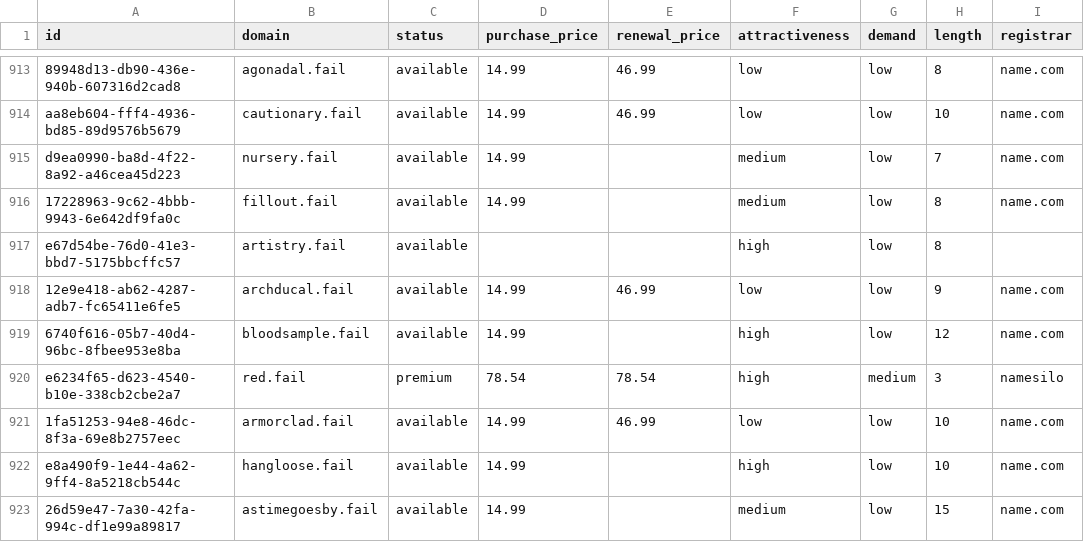
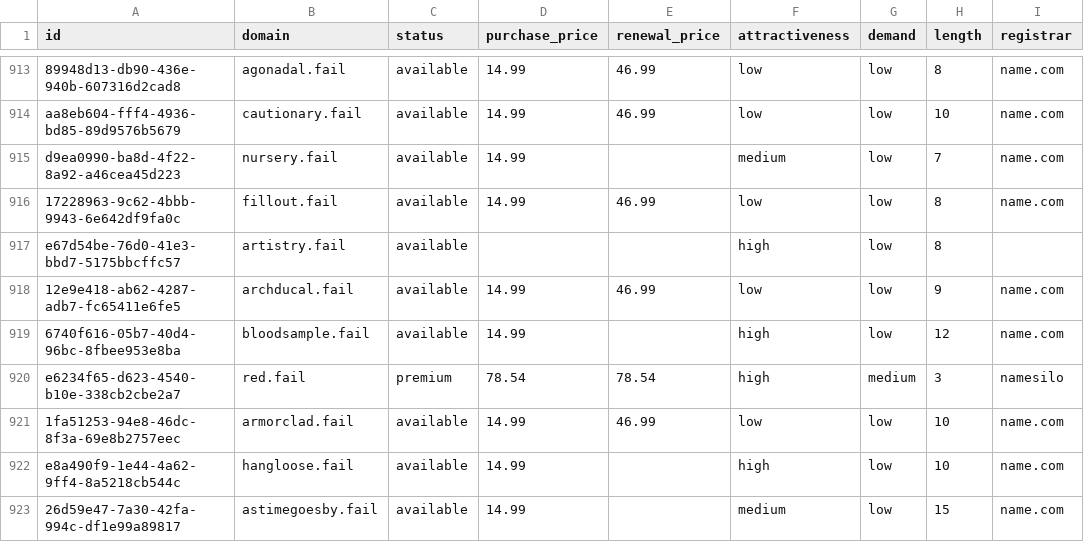
Before and after one commit to UniqueDomains/fail-oneword-domains, a CSV file: fail.csv, drawn as a sheet; only a part is shown, gaps mark what is left out; the diff names each change by its address in the sheet, - before the commit and + after, or states it on an @@ line.

Commit message:
Domains update

```diff
--- a/fail.csv
+++ b/fail.csv
-E916 (renewal_price): (empty)
+E916 (renewal_price): 46.99
-F916 (attractiveness): medium
+F916 (attractiveness): low
```
Also changed, not shown: 4 other files.
